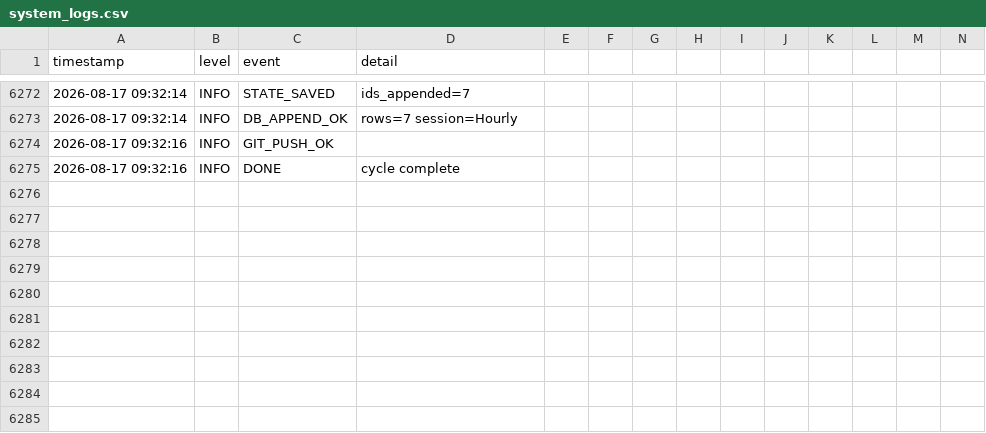
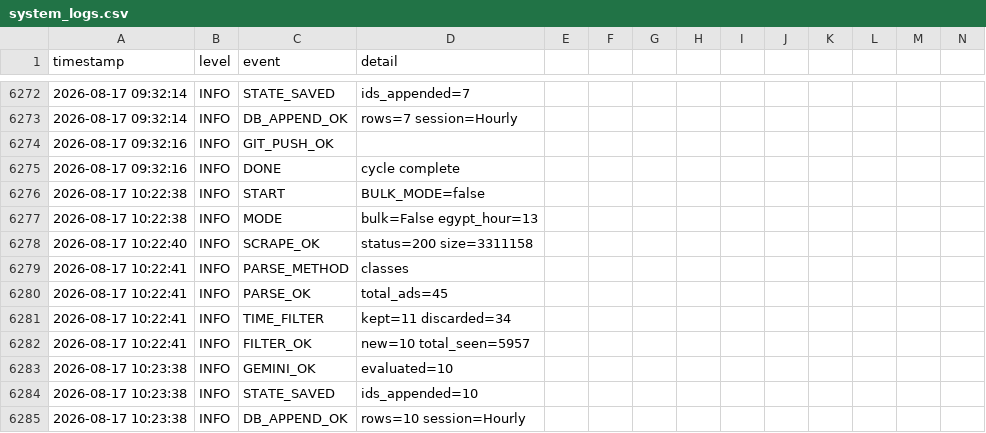
Before and after one commit to mrdarwish78/olxhuntero, a CSV file: system_logs.csv, drawn as a sheet; only a part is shown, gaps mark what is left out; rows hold the shown columns only; the diff names each change by its address in the sheet, - before the commit and + after, or states it on an @@ line.

Commit message:
auto: update state 2026-08-17T10:23:38Z

```diff
--- a/system_logs.csv
+++ b/system_logs.csv
+row 6276: 2026-08-17 10:22:38 | INFO | START | BULK_MODE=false
+row 6277: 2026-08-17 10:22:38 | INFO | MODE | bulk=False egypt_hour=13
+row 6278: 2026-08-17 10:22:40 | INFO | SCRAPE_OK | status=200 size=3311158
+row 6279: 2026-08-17 10:22:41 | INFO | PARSE_METHOD | classes
+row 6280: 2026-08-17 10:22:41 | INFO | PARSE_OK | total_ads=45
+row 6281: 2026-08-17 10:22:41 | INFO | TIME_FILTER | kept=11 discarded=34
+row 6282: 2026-08-17 10:22:41 | INFO | FILTER_OK | new=10 total_seen=5957
+row 6283: 2026-08-17 10:23:38 | INFO | GEMINI_OK | evaluated=10
+row 6284: 2026-08-17 10:23:38 | INFO | STATE_SAVED | ids_appended=10
+row 6285: 2026-08-17 10:23:38 | INFO | DB_APPEND_OK | rows=10 session=Hourly
```
Also changed, not shown: 2 other files.
